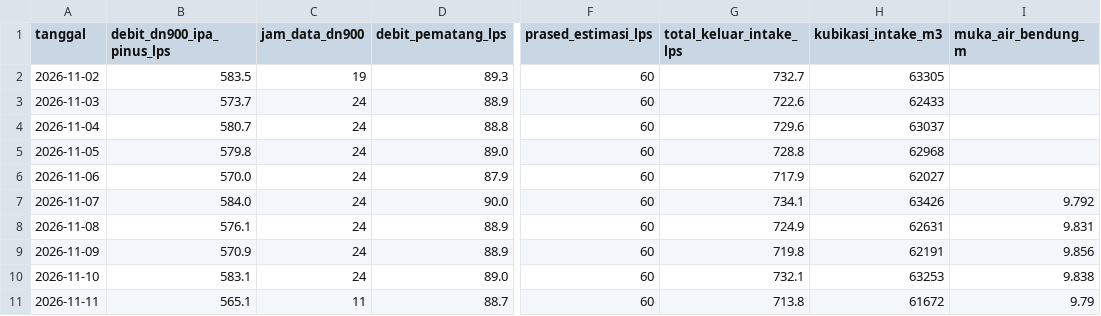
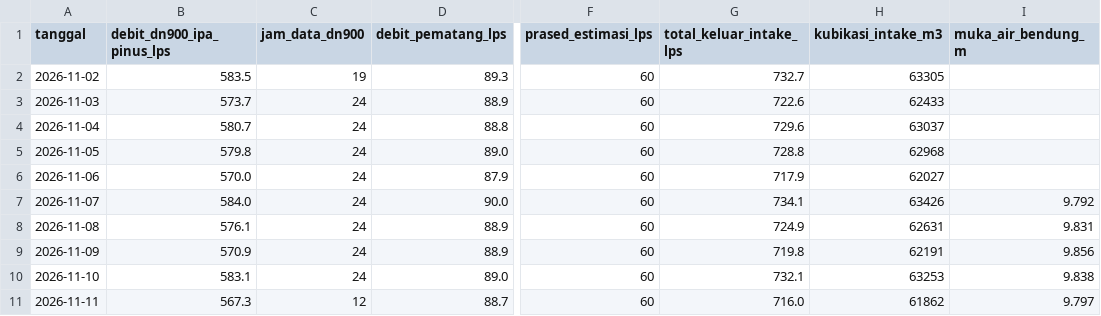
Before and after one commit to BPAMBanjarbakula/SkematikSPAM, a CSV file: harian.csv, drawn as a sheet; only a part is shown, gaps mark what is left out; the diff names each change by its address in the sheet, - before the commit and + after, or states it on an @@ line.

Commit message:
Data flowmeter 2026-11-11T03:26:26Z

```diff
--- a/harian.csv
+++ b/harian.csv
-B11 (debit_dn900_ipa_pinus_lps): 565.1
+B11 (debit_dn900_ipa_pinus_lps): 567.3
-C11 (jam_data_dn900): 11
+C11 (jam_data_dn900): 12
-G11 (total_keluar_intake_lps): 713.8
+G11 (total_keluar_intake_lps): 716.0
-H11 (kubikasi_intake_m3): 61672
+H11 (kubikasi_intake_m3): 61862
-I11 (muka_air_bendung_m): 9.79
+I11 (muka_air_bendung_m): 9.797
```
Also changed, not shown: 1 other file.
